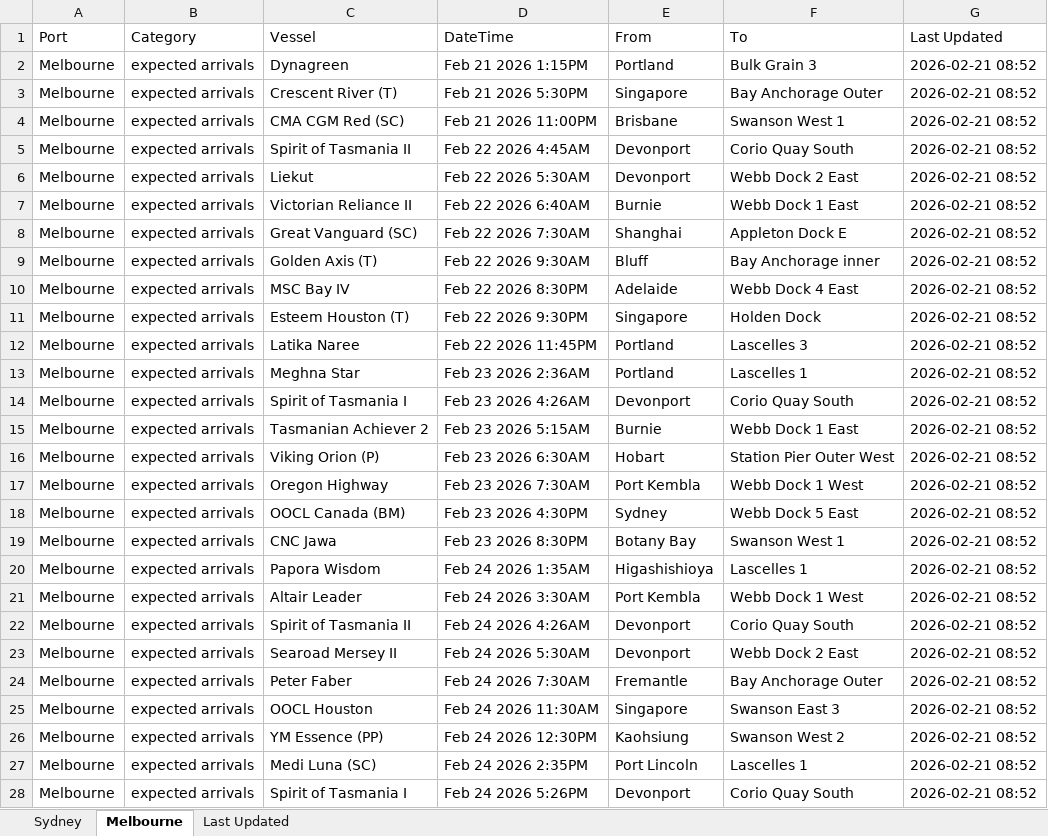
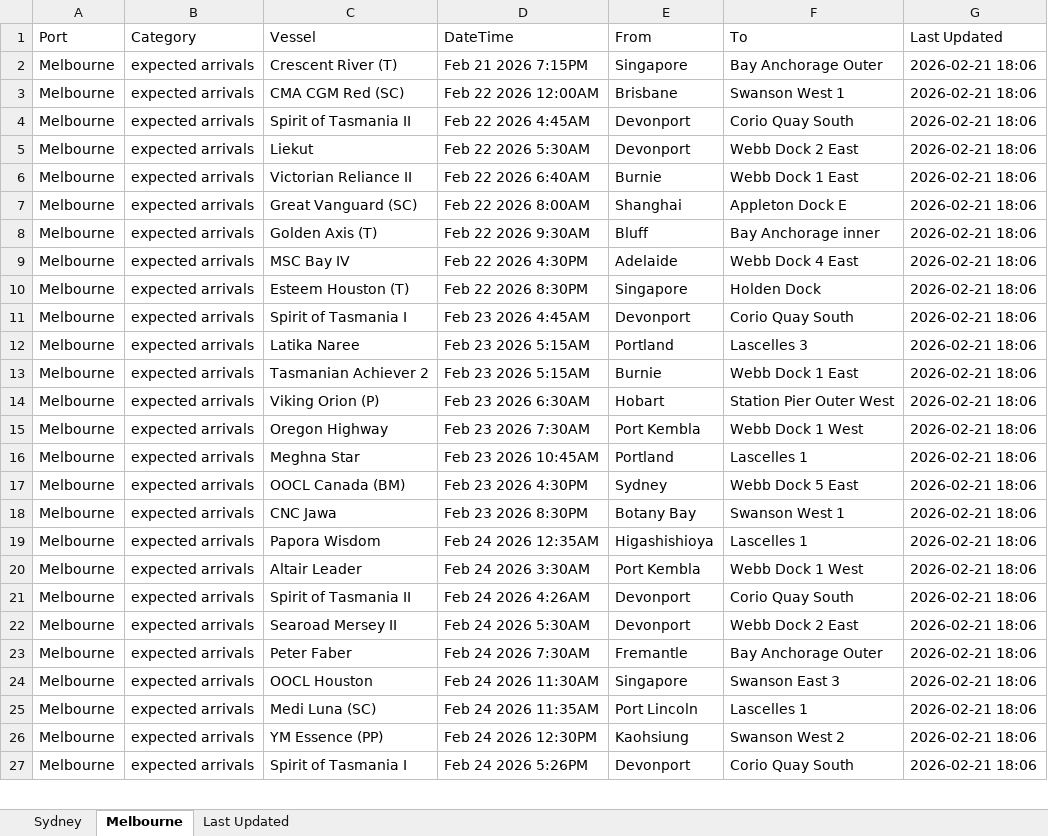
Before and after one commit to IT-ships/python-automation, an Excel workbook: output/ports_arrivals.xlsx, sheet Melbourne, drawn as a sheet; only a part is shown; values as stored, in another font and other column widths than the file's, no borders; removed rows and columns are numbered as before the commit, all else as after; the diff covers the shown part only; the diff names each change by its address in the sheet, - before the commit and + after, or states it on an @@ line.

```diff
--- a/output/ports_arrivals.xlsx (sheet Melbourne)
+++ b/output/ports_arrivals.xlsx (sheet Melbourne)
-row 2: Melbourne | expected arrivals | Dynagreen | Feb 21 2026 1:15PM | Portland | Bulk Grain 3 | 2026-02-21 08:52
-D2 (DateTime): Feb 21 2026 5:30PM
+D2 (DateTime): Feb 21 2026 7:15PM
-G2:G10 (Last Updated): 2026-02-21 08:52
+G2:G10 (Last Updated): 2026-02-21 18:06
-D3 (DateTime): Feb 21 2026 11:00PM
+D3 (DateTime): Feb 22 2026 12:00AM
-D7 (DateTime): Feb 22 2026 7:30AM
+D7 (DateTime): Feb 22 2026 8:00AM
-D9 (DateTime): Feb 22 2026 8:30PM
+D9 (DateTime): Feb 22 2026 4:30PM
-D10 (DateTime): Feb 22 2026 9:30PM
+D10 (DateTime): Feb 22 2026 8:30PM
-row 12: Melbourne | expected arrivals | Latika Naree | Feb 22 2026 11:45PM | Portland | Lascelles 3 | 2026-02-21 08:52
-row 13: Melbourne | expected arrivals | Meghna Star | Feb 23 2026 2:36AM | Portland | Lascelles 1 | 2026-02-21 08:52
-D11 (DateTime): Feb 23 2026 4:26AM
+D11 (DateTime): Feb 23 2026 4:45AM
-G11 (Last Updated): 2026-02-21 08:52
+G11 (Last Updated): 2026-02-21 18:06
+row 12: Melbourne | expected arrivals | Latika Naree | Feb 23 2026 5:15AM | Portland | Lascelles 3 | 2026-02-21 18:06
-G13:G15 (Last Updated): 2026-02-21 08:52
+G13:G15 (Last Updated): 2026-02-21 18:06
+row 16: Melbourne | expected arrivals | Meghna Star | Feb 23 2026 10:45AM | Portland | Lascelles 1 | 2026-02-21 18:06
-G17:G24 (Last Updated): 2026-02-21 08:52
+G17:G24 (Last Updated): 2026-02-21 18:06
-D19 (DateTime): Feb 24 2026 1:35AM
+D19 (DateTime): Feb 24 2026 12:35AM
+row 25: Melbourne | expected arrivals | Medi Luna (SC) | Feb 24 2026 11:35AM | Port Lincoln | Lascelles 1 | 2026-02-21 18:06
-G26 (Last Updated): 2026-02-21 08:52
+G26 (Last Updated): 2026-02-21 18:06
-row 27: Melbourne | expected arrivals | Medi Luna (SC) | Feb 24 2026 2:35PM | Port Lincoln | Lascelles 1 | 2026-02-21 08:52
-G27 (Last Updated): 2026-02-21 08:52
+G27 (Last Updated): 2026-02-21 18:06
```
Also changed, not shown: other rows of this sheet, sheet Sydney, sheet Last Updated.
